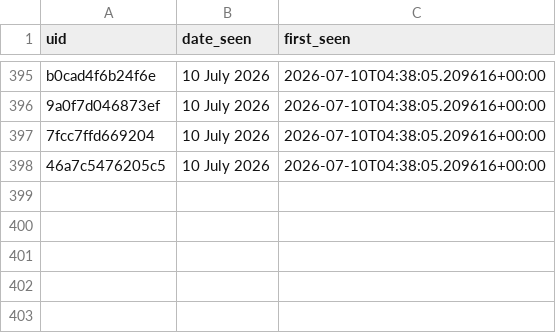
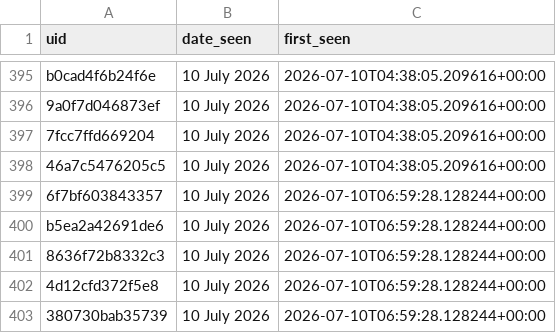
Before and after one commit to anannya-pramank/Daily-Web-Scraper, a CSV file: Historical_Matches.csv, drawn as a sheet; only a part is shown, gaps mark what is left out.

```diff
--- a/Historical_Matches.csv
+++ b/Historical_Matches.csv
@@ -398 +398,6 @@ b0cad4f6b24f6e,10 July 2026,2026-07-10T04:38:05.209616+00:00
 46a7c5476205c5,10 July 2026,2026-07-10T04:38:05.209616+00:00
+6f7bf603843357,10 July 2026,2026-07-10T06:59:28.128244+00:00
+b5ea2a42691de6,10 July 2026,2026-07-10T06:59:28.128244+00:00
+8636f72b8332c3,10 July 2026,2026-07-10T06:59:28.128244+00:00
+4d12cfd372f5e8,10 July 2026,2026-07-10T06:59:28.128244+00:00
+380730bab35739,10 July 2026,2026-07-10T06:59:28.128244+00:00
```
Also changed, not shown: 1 other file.
